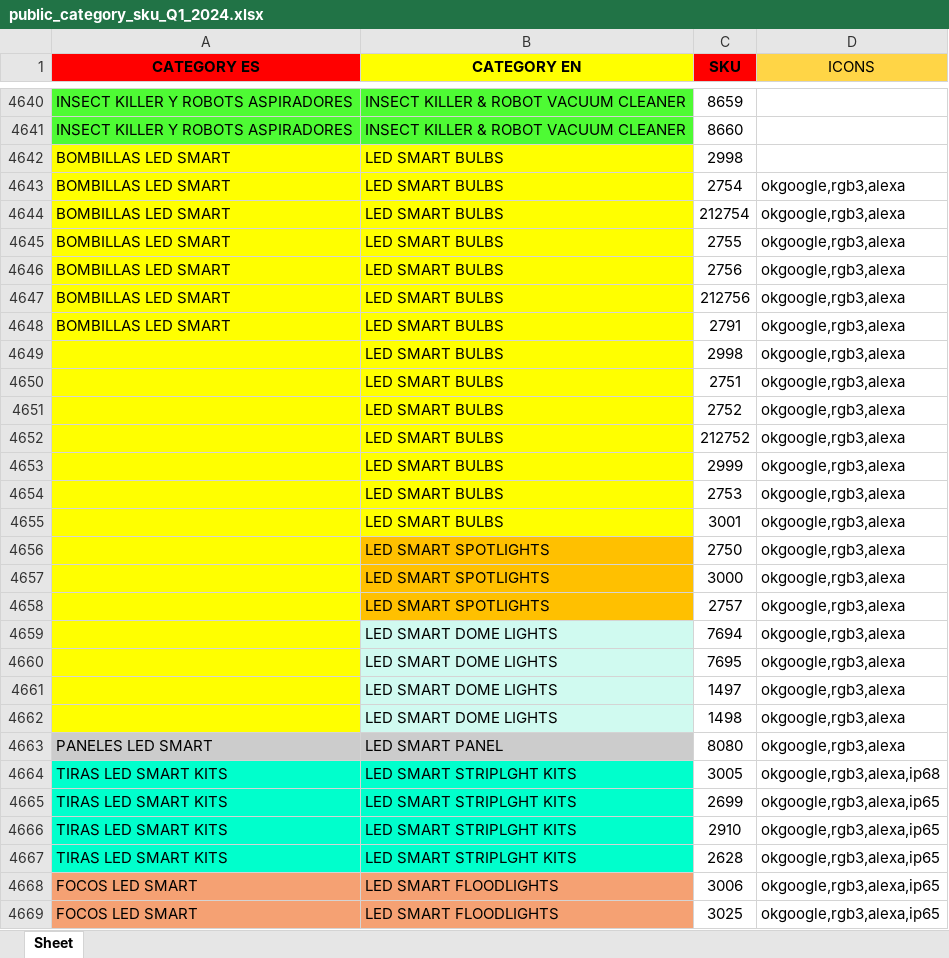
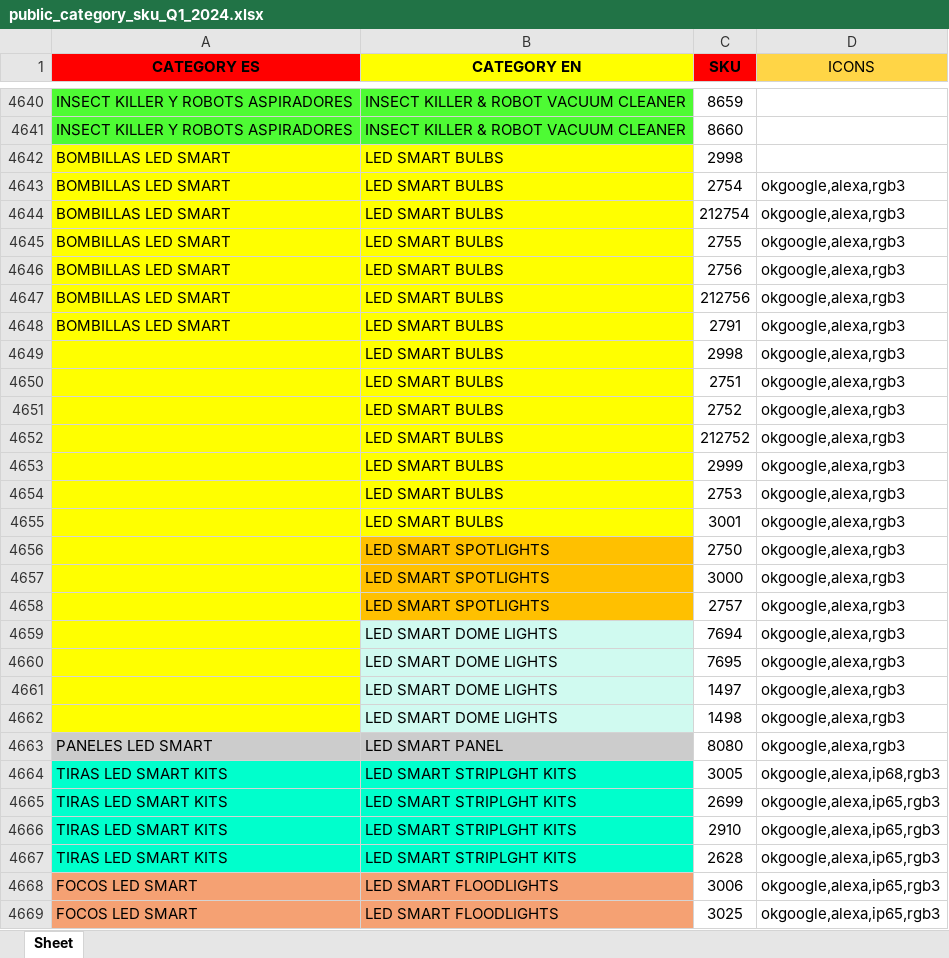
Before and after one commit to djxmeel/optima-scrapper, an Excel workbook: data/common/excel/public_category_sku_Q1_2024.xlsx, sheet Sheet, drawn as a sheet; only a part is shown, gaps mark what is left out; values as stored, in another font and other column widths than the file's, no borders; the diff covers the shown part only; the diff names each change by its address in the sheet, - before the commit and + after, or states it on an @@ line.

```diff
--- a/data/common/excel/public_category_sku_Q1_2024.xlsx (sheet Sheet)
+++ b/data/common/excel/public_category_sku_Q1_2024.xlsx (sheet Sheet)
-D4643:D4663 (ICONS): okgoogle,rgb3,alexa
+D4643:D4663 (ICONS): okgoogle,alexa,rgb3
-D4664 (ICONS): okgoogle,rgb3,alexa,ip68
+D4664 (ICONS): okgoogle,alexa,ip68,rgb3
-D4665:D4669 (ICONS): okgoogle,rgb3,alexa,ip65
+D4665:D4669 (ICONS): okgoogle,alexa,ip65,rgb3
```
Also changed, not shown: 2 added rows and 94 edited cells elsewhere in this sheet.
